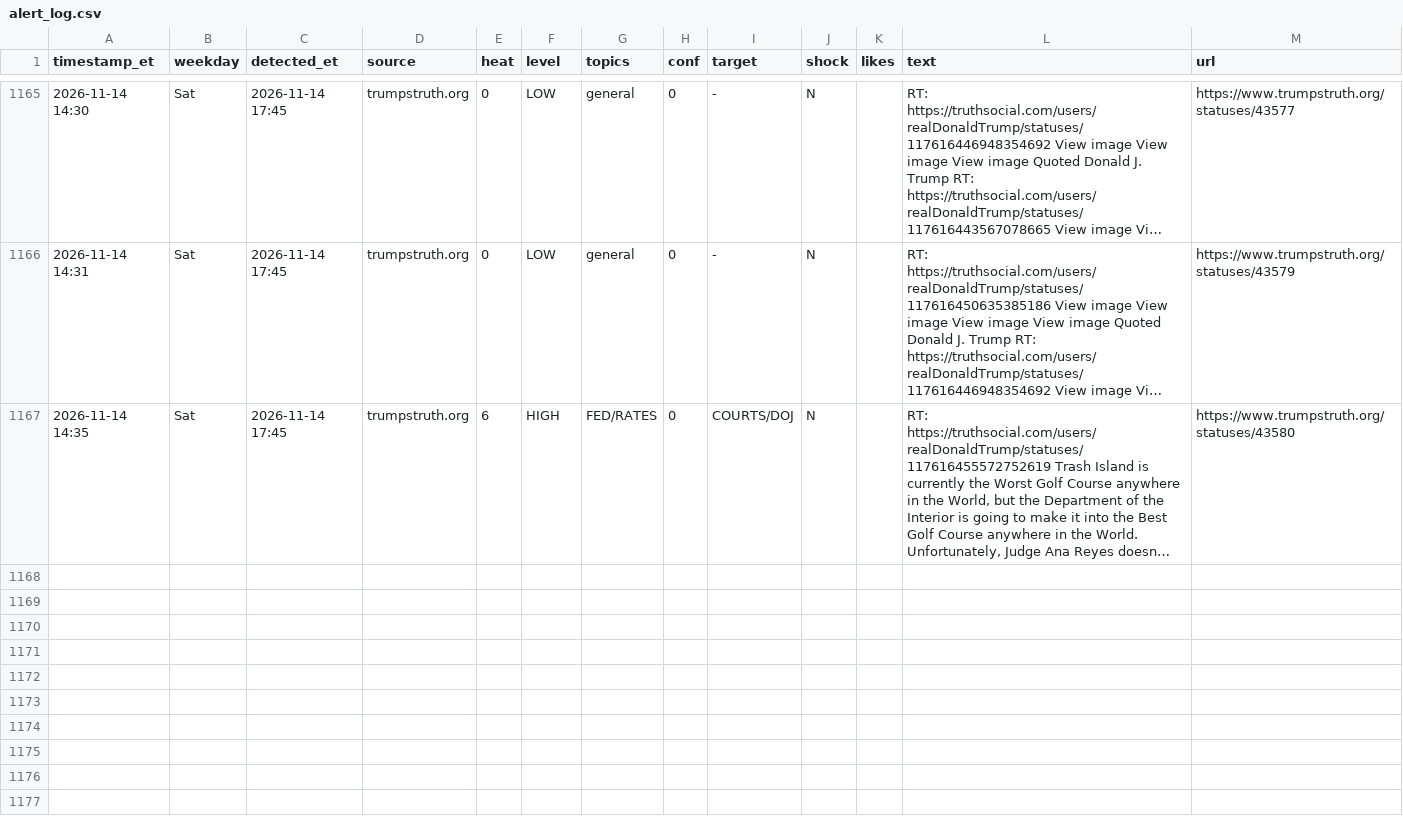
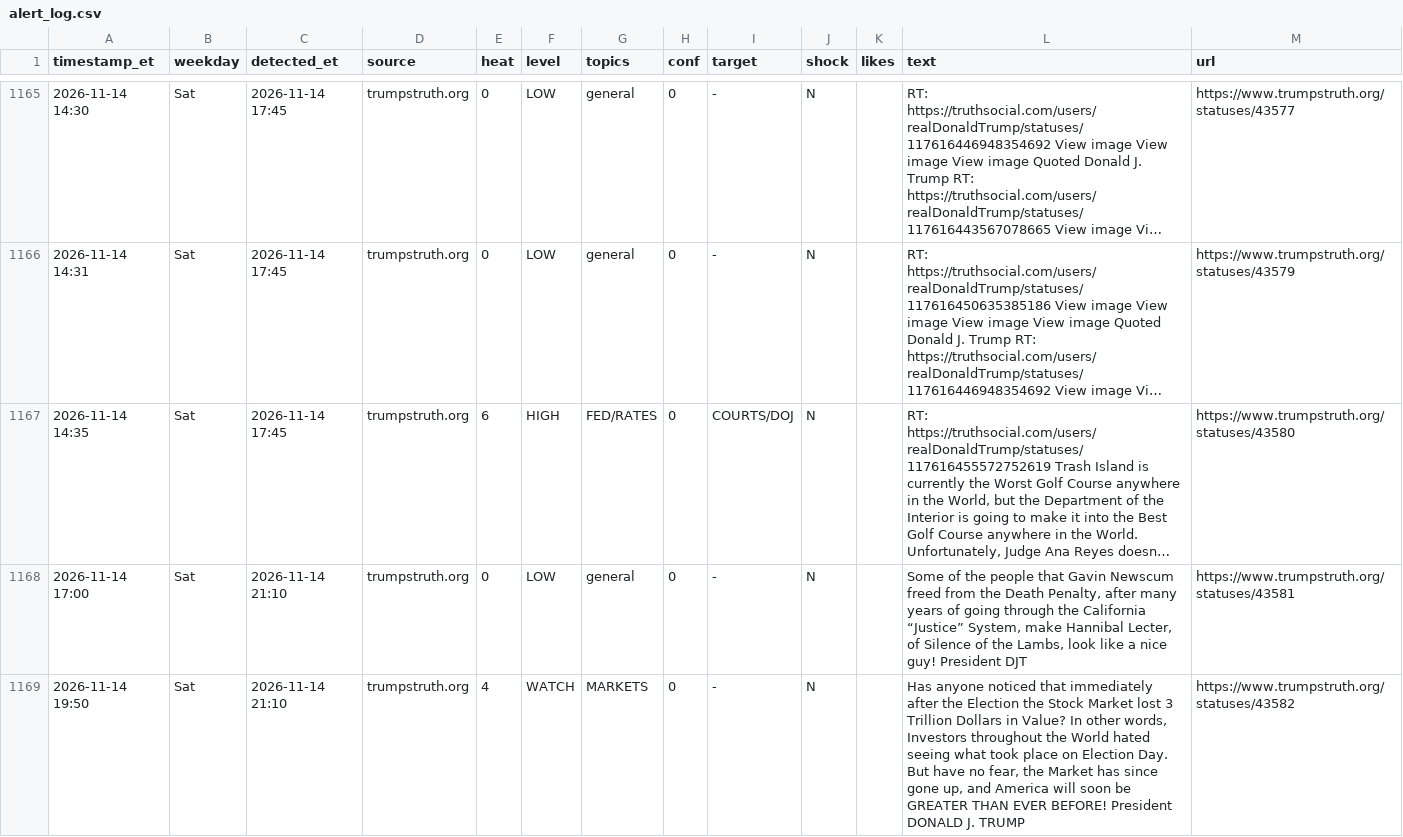
Before and after one commit to dlarimore/trump-post-watch, a CSV file: alert_log.csv, drawn as a sheet; only a part is shown, gaps mark what is left out; long unchanged cells end in …; the diff names each change by its address in the sheet, - before the commit and + after, or states it on an @@ line.

Commit message:
watch 02:10

```diff
--- a/alert_log.csv
+++ b/alert_log.csv
+row 1168: 2026-11-14 17:00 | Sat | 2026-11-14 21:10 | trumpstruth.org | 0 | LOW | general | 0 | - | N |  | Some of the people that Gavin Newscum freed from the Death Penalty, after many years of going through the California “Justice” System, make Hannibal Lecter, of Silence of the Lambs, look like a nice guy! President DJT | https://www.trumpstruth.org/statuses/43581
+row 1169: 2026-11-14 19:50 | Sat | 2026-11-14 21:10 | trumpstruth.org | 4 | WATCH | MARKETS | 0 | - | N |  | Has anyone noticed that immediately after the Election the Stock Market lost 3 Trillion Dollars in Value? In other words, Investors throughout the World hated seeing what took place on Election Day. But have no fear, the Market has since gone up, and America will soon be GREATER THAN EVER BEFORE! President DONALD J. TRUMP | https://www.trumpstruth.org/statuses/43582
```
Also changed, not shown: 1 other file.
